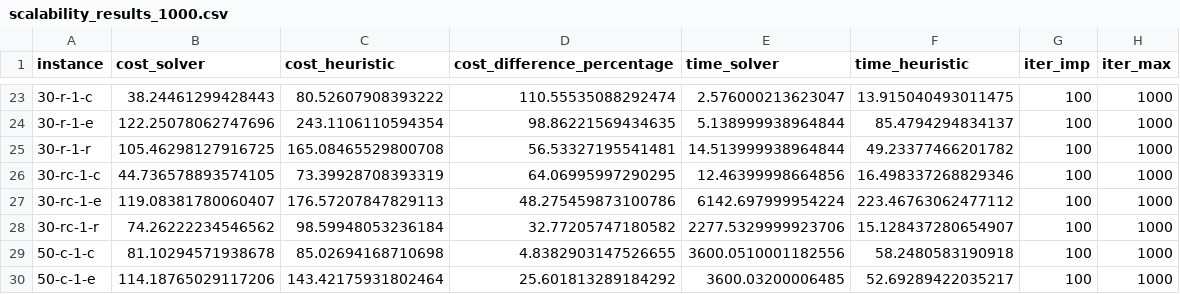
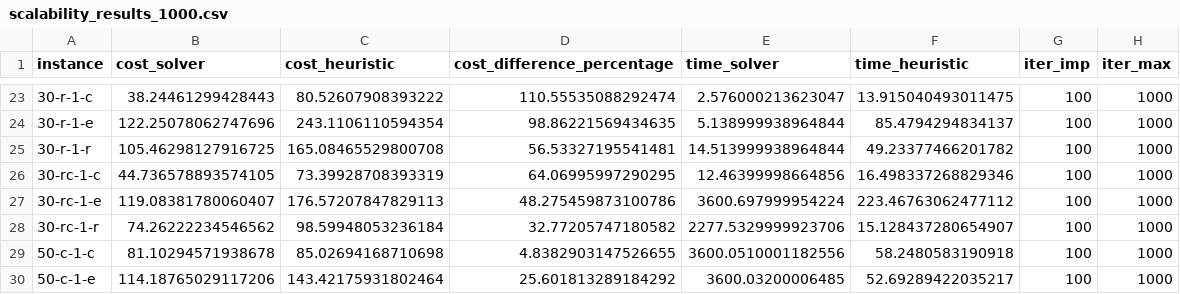
Before and after one commit to Fedrosauro/Mathematical-optimization-project, a CSV file: best_results/scalability_results_1000.csv, drawn as a sheet; only a part is shown, gaps mark what is left out.

```diff
--- a/best_results/scalability_results_1000.csv
+++ b/best_results/scalability_results_1000.csv
@@ -26,3 +26,3 @@ instance,cost_solver,cost_heuristic,cost_difference_percentage,time_solver,time_
 30-rc-1-c,44.736578893574105,73.39928708393319,64.06995997290295,12.46399998664856,16.498337268829346,100,1000
-30-rc-1-e,119.08381780060407,176.57207847829113,48.275459873100786,6142.697999954224,223.46763062477112,100,1000
+30-rc-1-e,119.08381780060407,176.57207847829113,48.275459873100786,3600.697999954224,223.46763062477112,100,1000
 30-rc-1-r,74.26222234546562,98.59948053236184,32.77205747180582,2277.5329999923706,15.128437280654907,100,1000
```
Also changed, not shown: 16 other files.
